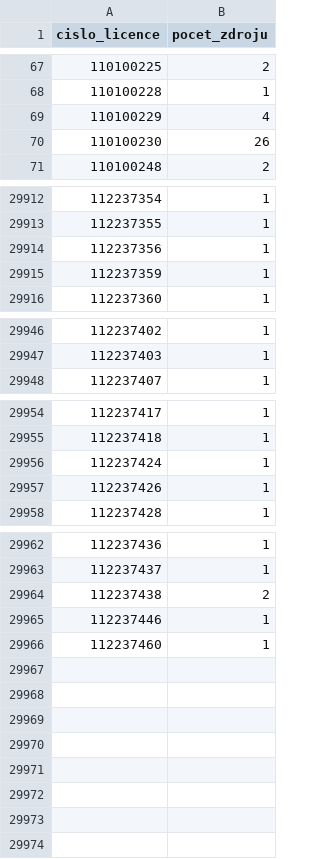
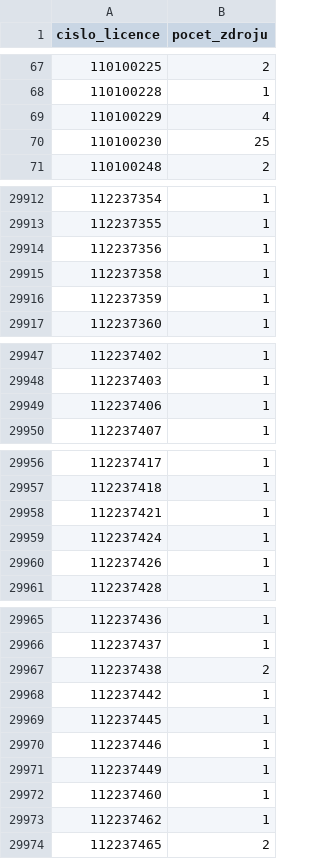
Before and after one commit to jandolezal/licenses, a CSV file: data/vyroba_elektriny_zdroj_pocet.csv, drawn as a sheet; only a part is shown, gaps mark what is left out; the diff covers the shown part only.

```diff
--- a/data/vyroba_elektriny_zdroj_pocet.csv
+++ b/data/vyroba_elektriny_zdroj_pocet.csv
@@ -69,3 +69,3 @@ cislo_licence,pocet_zdroju
 110100229,4
-110100230,26
+110100230,25
 110100248,2
@@ -29914,2 +29914,3 @@ cislo_licence,pocet_zdroju
 112237356,1
+112237358,1
 112237359,1
@@ -29947,2 +29948,3 @@ cislo_licence,pocet_zdroju
 112237403,1
+112237406,1
 112237407,1
@@ -29955,2 +29957,3 @@ cislo_licence,pocet_zdroju
 112237418,1
+112237421,1
 112237424,1
@@ -29964,3 +29967,8 @@ cislo_licence,pocet_zdroju
 112237438,2
+112237442,1
+112237445,1
 112237446,1
+112237449,1
 112237460,1
+112237462,1
+112237465,2
```
Also changed, not shown: 8 edited cells elsewhere in this file, data/vyroba_tepla_provozovna.csv, data/vyroba_tepla_provozovna_vykon.csv, 6 other files.
